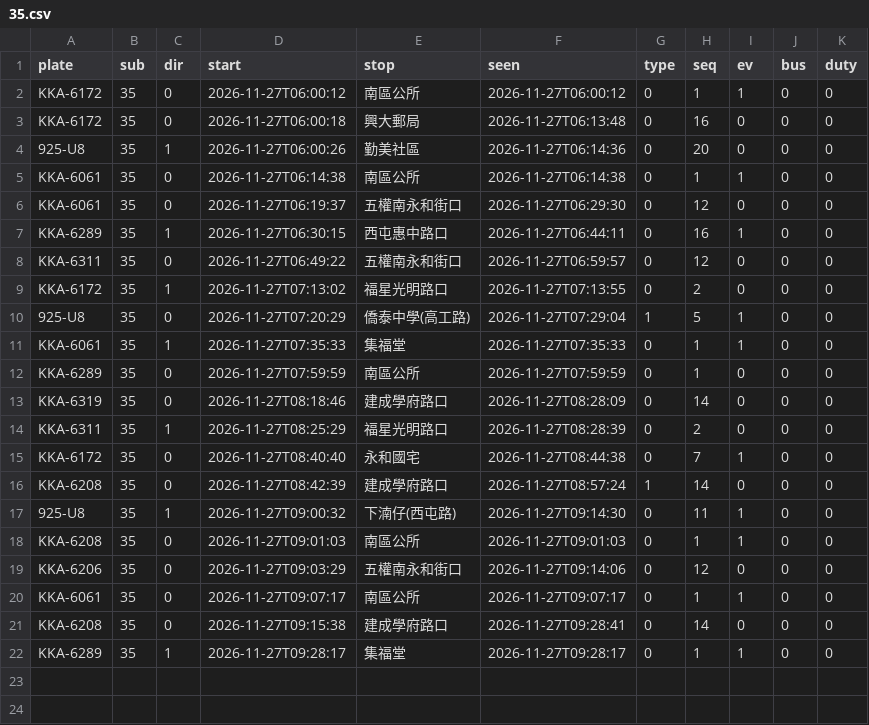
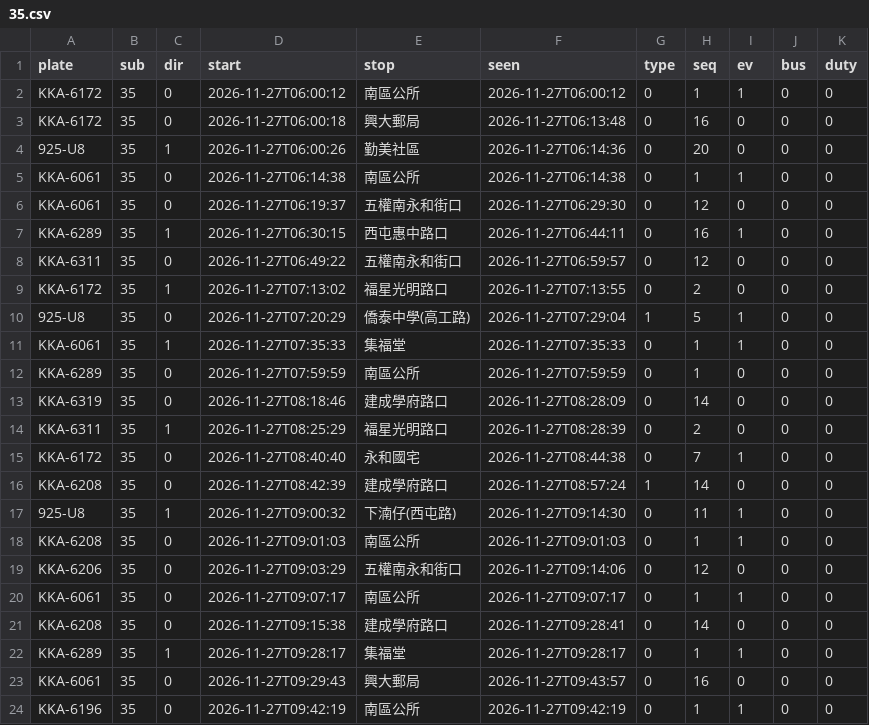
Before and after one commit to andrewwangarchnycu/Schematic-Transit-Taichung, a CSV file: departures/2026-11-27/35.csv, drawn as a sheet.

```diff
--- a/departures/2026-11-27/35.csv
+++ b/departures/2026-11-27/35.csv
@@ -22 +22,3 @@ KKA-6208,35,0,2026-11-27T09:15:38,建成學府路口,2026-11-27T09:28:41,0,14,0,
 KKA-6289,35,1,2026-11-27T09:28:17,集福堂,2026-11-27T09:28:17,0,1,1,0,0
+KKA-6061,35,0,2026-11-27T09:29:43,興大郵局,2026-11-27T09:43:57,0,16,0,0,0
+KKA-6196,35,0,2026-11-27T09:42:19,南區公所,2026-11-27T09:42:19,0,1,1,0,0
```
Also changed, not shown: departures/2026-11-27/19.csv, departures/2026-11-27/23.csv, 2 other files.
